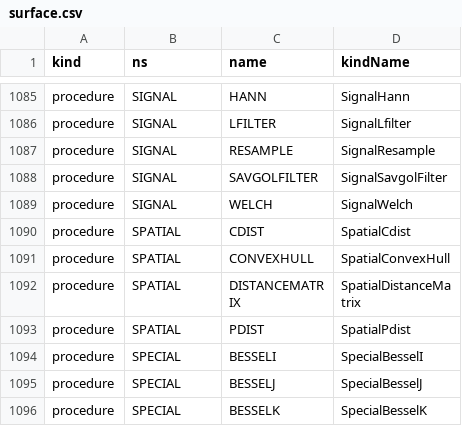
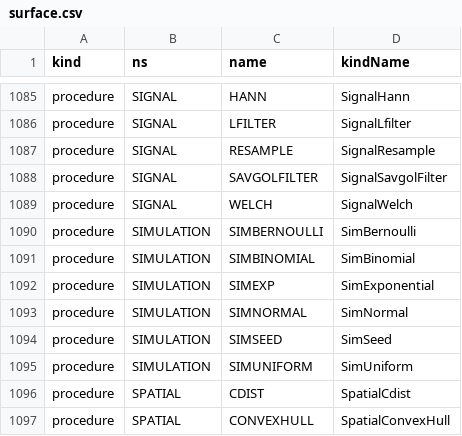
Before and after one commit to c-vision/GMBasic, a CSV file: GMBasicSharp/common/Registry/surface.csv, drawn as a sheet; only a part is shown, gaps mark what is left out; the shorter side is filled out with more unchanged rows; the diff names each change by its address in the sheet, - before the commit and + after, or states it on an @@ line.

```diff
--- a/GMBasicSharp/common/Registry/surface.csv
+++ b/GMBasicSharp/common/Registry/surface.csv
+row 1090: procedure | SIMULATION | SIMBERNOULLI | SimBernoulli
+row 1091: procedure | SIMULATION | SIMBINOMIAL | SimBinomial
+row 1092: procedure | SIMULATION | SIMEXP | SimExponential
+row 1093: procedure | SIMULATION | SIMNORMAL | SimNormal
+row 1094: procedure | SIMULATION | SIMSEED | SimSeed
+row 1095: procedure | SIMULATION | SIMUNIFORM | SimUniform
```
Also changed, not shown: GMBasicSharp/common/Registry/stdlib_tokens.csv, GMBasicSharp/common/Registry/stdlib_tokens_unique.csv, 35 other files.
